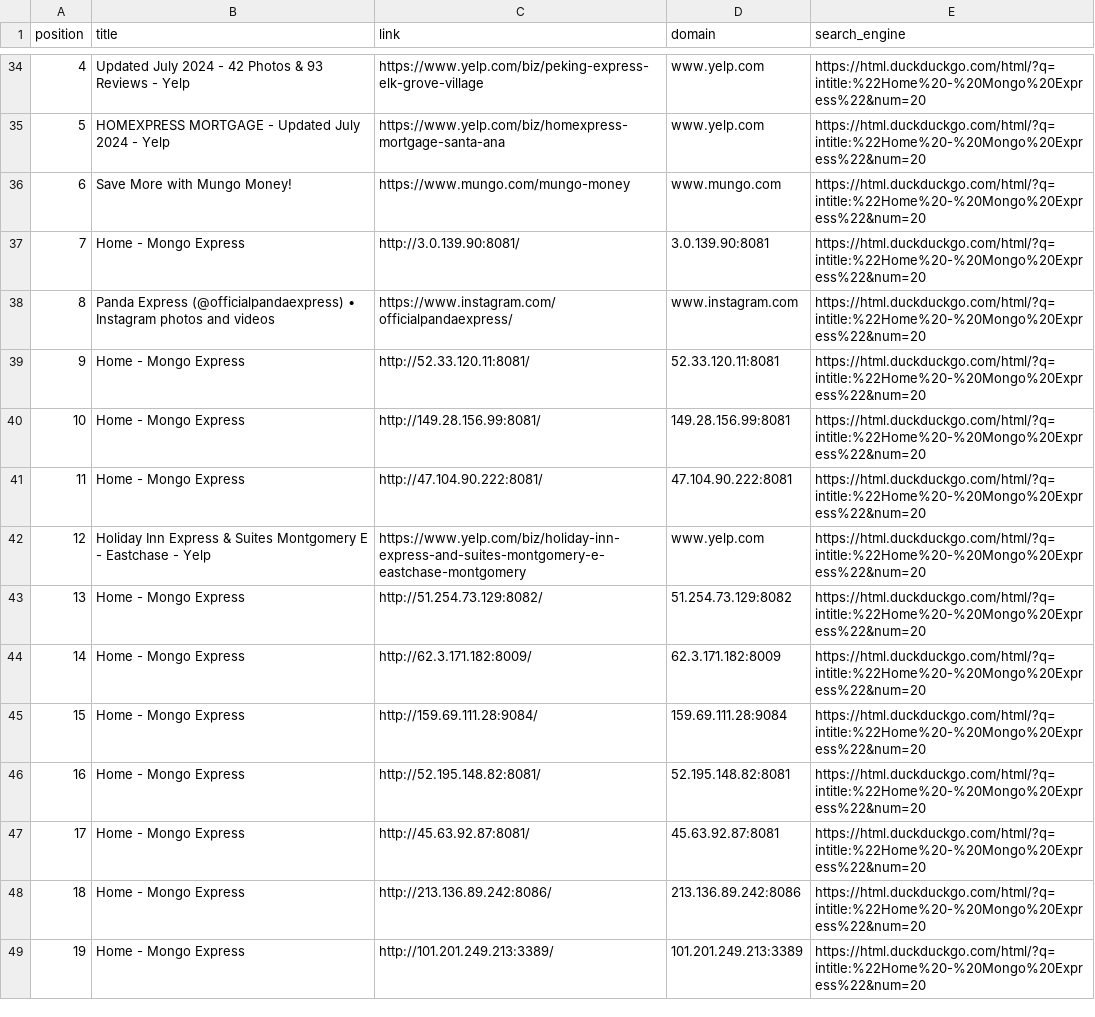
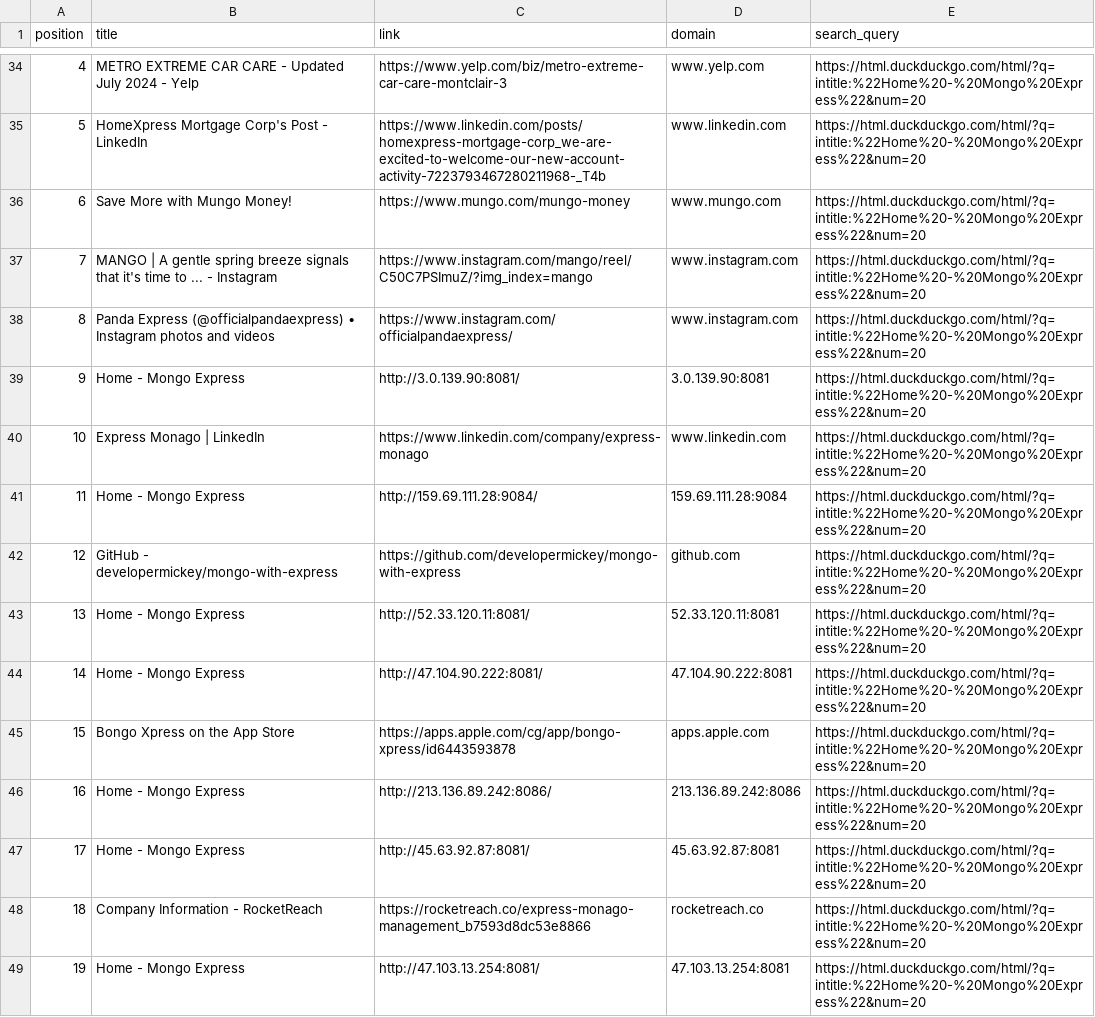
Before and after one commit to Kyle-Santos/DorkSweep, a CSV file: dork_results.csv, drawn as a sheet; only a part is shown, gaps mark what is left out; the diff covers the shown part only; the diff names each change by its address in the sheet, - before the commit and + after, or states it on an @@ line.

```diff
--- a/dork_results.csv
+++ b/dork_results.csv
-E1: search_engine
+E1: search_query
-B34 (title): Updated July 2024 - 42 Photos & 93 Reviews - Yelp
+B34 (title): METRO EXTREME CAR CARE - Updated July 2024 - Yelp
-C34 (link): https://www.yelp.com/biz/peking-express-elk-grove-village
+C34 (link): https://www.yelp.com/biz/metro-extreme-car-care-montclair-3
-B35 (title): HOMEXPRESS MORTGAGE - Updated July 2024 - Yelp
+B35 (title): HomeXpress Mortgage Corp's Post - LinkedIn
-C35 (link): https://www.yelp.com/biz/homexpress-mortgage-santa-ana
+C35 (link): https://www.linkedin.com/posts/homexpress-mortgage-corp_we-are-excited-to-welcome-our-new-account-activity-7223793467280211968-_T4b
-D35 (domain): www.yelp.com
+D35 (domain): www.linkedin.com
-B37 (title): Home - Mongo Express
+B37 (title): MANGO | A gentle spring breeze signals that it's time to ... - Instagram
-C37 (link): http://3.0.139.90:8081/
+C37 (link): https://www.instagram.com/mango/reel/C50C7PSImuZ/?img_index=mango
-D37 (domain): 3.0.139.90:8081
+D37 (domain): www.instagram.com
-C39 (link): http://52.33.120.11:8081/
+C39 (link): http://3.0.139.90:8081/
-D39 (domain): 52.33.120.11:8081
+D39 (domain): 3.0.139.90:8081
-B40 (title): Home - Mongo Express
+B40 (title): Express Monago | LinkedIn
-C40 (link): http://149.28.156.99:8081/
+C40 (link): https://www.linkedin.com/company/express-monago
-D40 (domain): 149.28.156.99:8081
+D40 (domain): www.linkedin.com
-C41 (link): http://47.104.90.222:8081/
+C41 (link): http://159.69.111.28:9084/
-D41 (domain): 47.104.90.222:8081
+D41 (domain): 159.69.111.28:9084
-B42 (title): Holiday Inn Express & Suites Montgomery E - Eastchase - Yelp
+B42 (title): GitHub - developermickey/mongo-with-express
-C42 (link): https://www.yelp.com/biz/holiday-inn-express-and-suites-montgomery-e-eastchase-montgomery
+C42 (link): https://github.com/developermickey/mongo-with-express
-D42 (domain): www.yelp.com
+D42 (domain): github.com
-C43 (link): http://51.254.73.129:8082/
+C43 (link): http://52.33.120.11:8081/
-D43 (domain): 51.254.73.129:8082
+D43 (domain): 52.33.120.11:8081
-C44 (link): http://62.3.171.182:8009/
+C44 (link): http://47.104.90.222:8081/
-D44 (domain): 62.3.171.182:8009
+D44 (domain): 47.104.90.222:8081
-B45 (title): Home - Mongo Express
+B45 (title): Bongo Xpress on the App Store
-C45 (link): http://159.69.111.28:9084/
+C45 (link): https://apps.apple.com/cg/app/bongo-xpress/id6443593878
-D45 (domain): 159.69.111.28:9084
+D45 (domain): apps.apple.com
-C46 (link): http://52.195.148.82:8081/
+C46 (link): http://213.136.89.242:8086/
-D46 (domain): 52.195.148.82:8081
+D46 (domain): 213.136.89.242:8086
-B48 (title): Home - Mongo Express
+B48 (title): Company Information - RocketReach
-C48 (link): http://213.136.89.242:8086/
+C48 (link): https://rocketreach.co/express-monago-management_b7593d8dc53e8866
-D48 (domain): 213.136.89.242:8086
+D48 (domain): rocketreach.co
-C49 (link): http://101.201.249.213:3389/
+C49 (link): http://47.103.13.254:8081/
-D49 (domain): 101.201.249.213:3389
+D49 (domain): 47.103.13.254:8081
```
Also changed, not shown: 37 edited cells elsewhere in this file, 1 other file.
